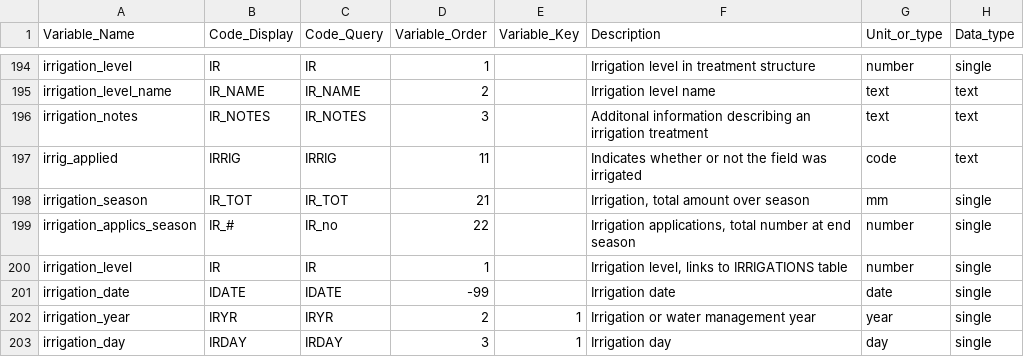
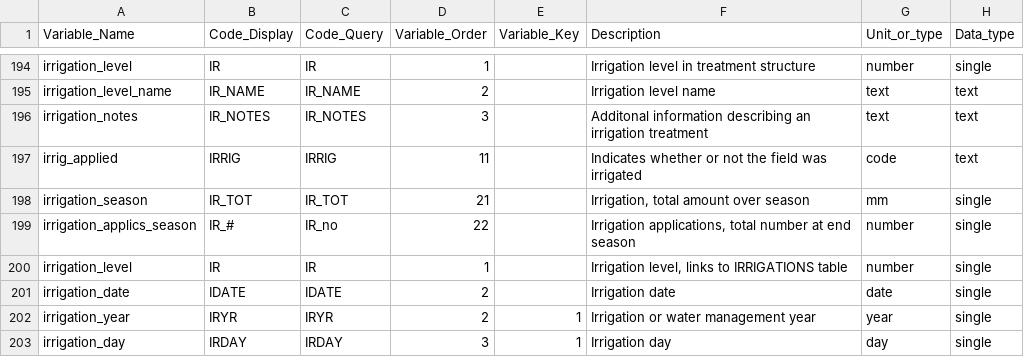
Before and after one commit to GerritHoogenboom/ICASA-Dictionary, a CSV file: CSV/Management_info.csv, drawn as a sheet; only a part is shown, gaps mark what is left out; the diff names each change by its address in the sheet, - before the commit and + after, or states it on an @@ line.

Commit message:
Update Management_info.csv
Corrected order of irrigation_date

```diff
--- a/CSV/Management_info.csv
+++ b/CSV/Management_info.csv
-D201 (Variable_Order): -99
+D201 (Variable_Order): 2
```
